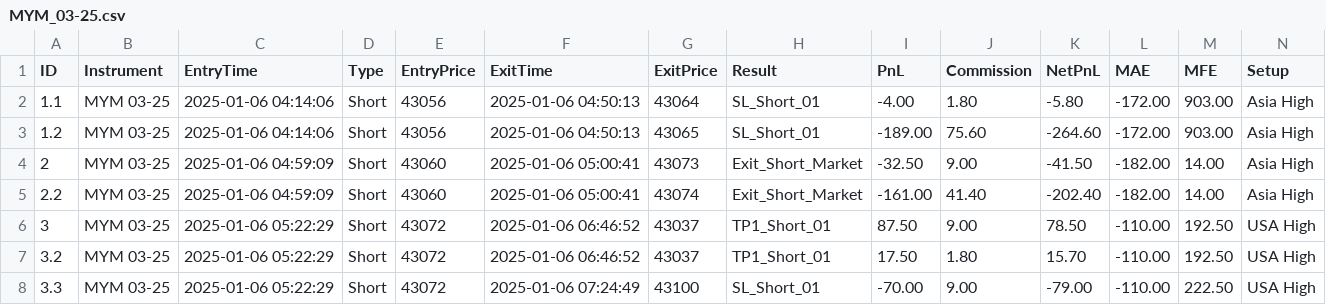
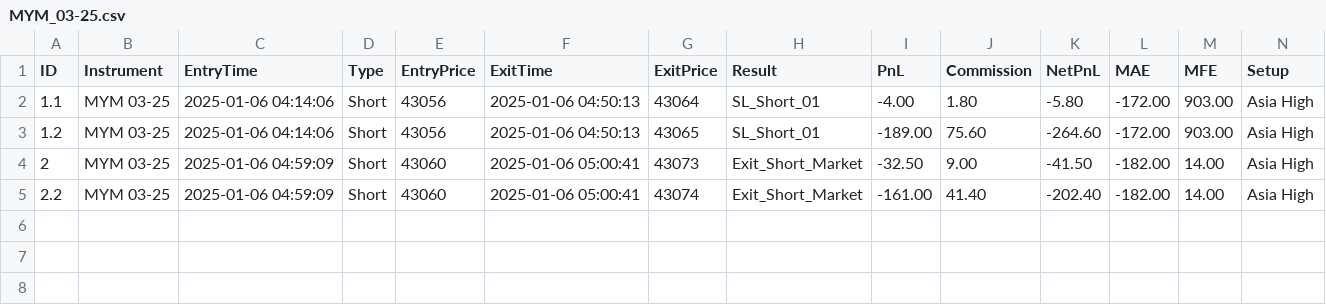
Before and after one commit to adolfomeza/RelativeIndicators, a CSV file: bin/Custom/Strategies/TradeExports/playback/MYM_03-25.csv, drawn as a sheet; only a part is shown; rows hold the shown columns only; the diff names each change by its address in the sheet, - before the commit and + after, or states it on an @@ line.

```diff
--- a/bin/Custom/Strategies/TradeExports/playback/MYM_03-25.csv
+++ b/bin/Custom/Strategies/TradeExports/playback/MYM_03-25.csv
-row 6: 3 | MYM 03-25 | 2025-01-06 05:22:29 | Short | 43072 | 2025-01-06 06:46:52 | 43037 | TP1_Short_01 | 87.50 | 9.00 | 78.50 | -110.00 | 192.50 | USA High
-row 7: 3.2 | MYM 03-25 | 2025-01-06 05:22:29 | Short | 43072 | 2025-01-06 06:46:52 | 43037 | TP1_Short_01 | 17.50 | 1.80 | 15.70 | -110.00 | 192.50 | USA High
-row 8: 3.3 | MYM 03-25 | 2025-01-06 05:22:29 | Short | 43072 | 2025-01-06 07:24:49 | 43100 | SL_Short_01 | -70.00 | 9.00 | -79.00 | -110.00 | 222.50 | USA High
```
Also changed, not shown: bin/Custom/Strategies/TradeExports/playback/MES_03-25.csv, bin/Custom/Strategies/TradeExports/playback/MGC_02-25.csv, 48 other files.
